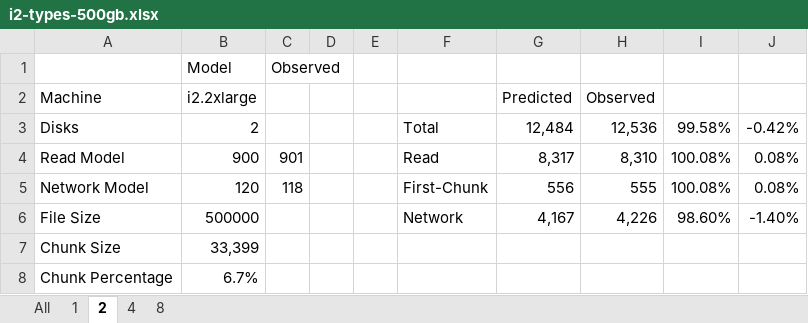
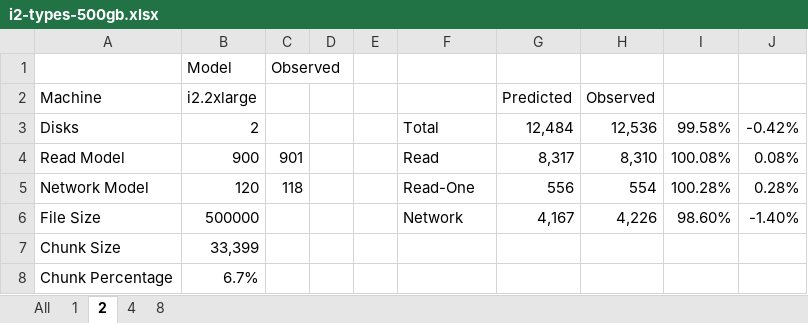
Before and after one commit to mminella/bad, an Excel workbook: experiments/meth1-logs/read-i2types-500GB/i2-types-500gb.xlsx, sheet 2, drawn as a sheet; only a part is shown; values as stored, in another font and other column widths than the file's, no cell formats; the diff names each change by its address in the sheet, - before the commit and + after, or states it on an @@ line.

```diff
--- a/experiments/meth1-logs/read-i2types-500GB/i2-types-500gb.xlsx (sheet 2)
+++ b/experiments/meth1-logs/read-i2types-500GB/i2-types-500gb.xlsx (sheet 2)
-F5: First-Chunk
+F5: Read-One
-H5 (Observed): 555
+H5 (Observed): 554
-I5: 100.08%
+I5: 100.28%
-J5: 0.08%
+J5: 0.28%
```
Also changed, not shown: sheet All, sheet 8, sheet 4, sheet 1, cell formats, charts or pictures, 11 other files.
